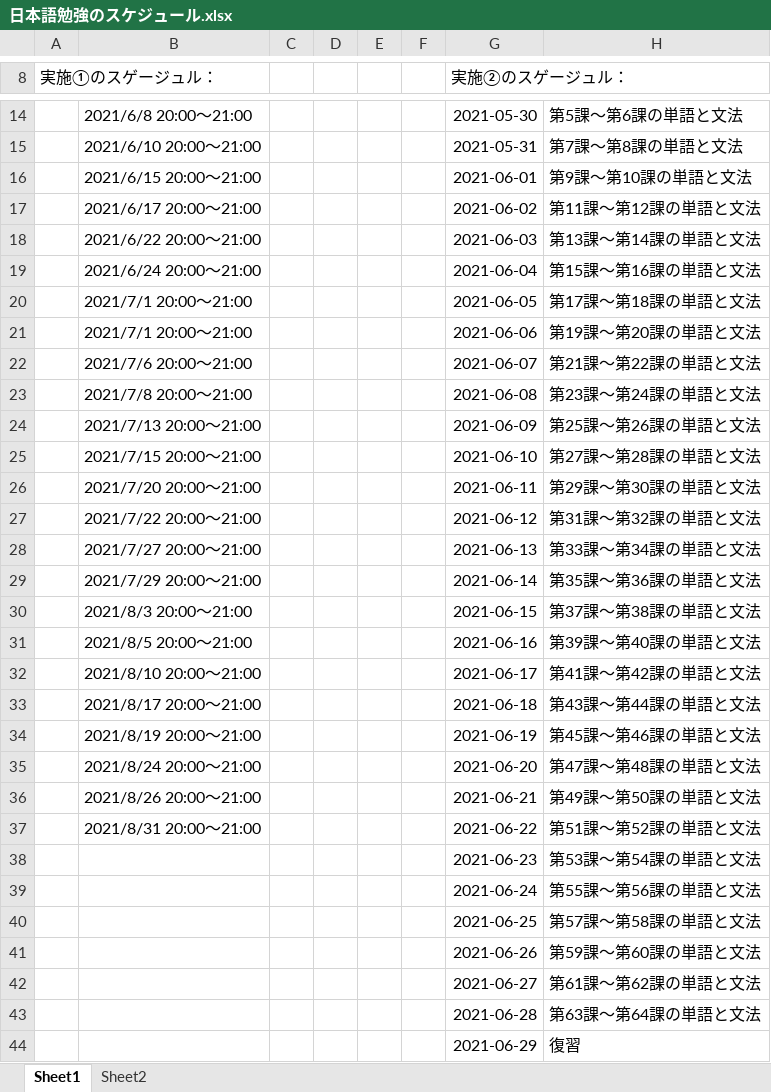
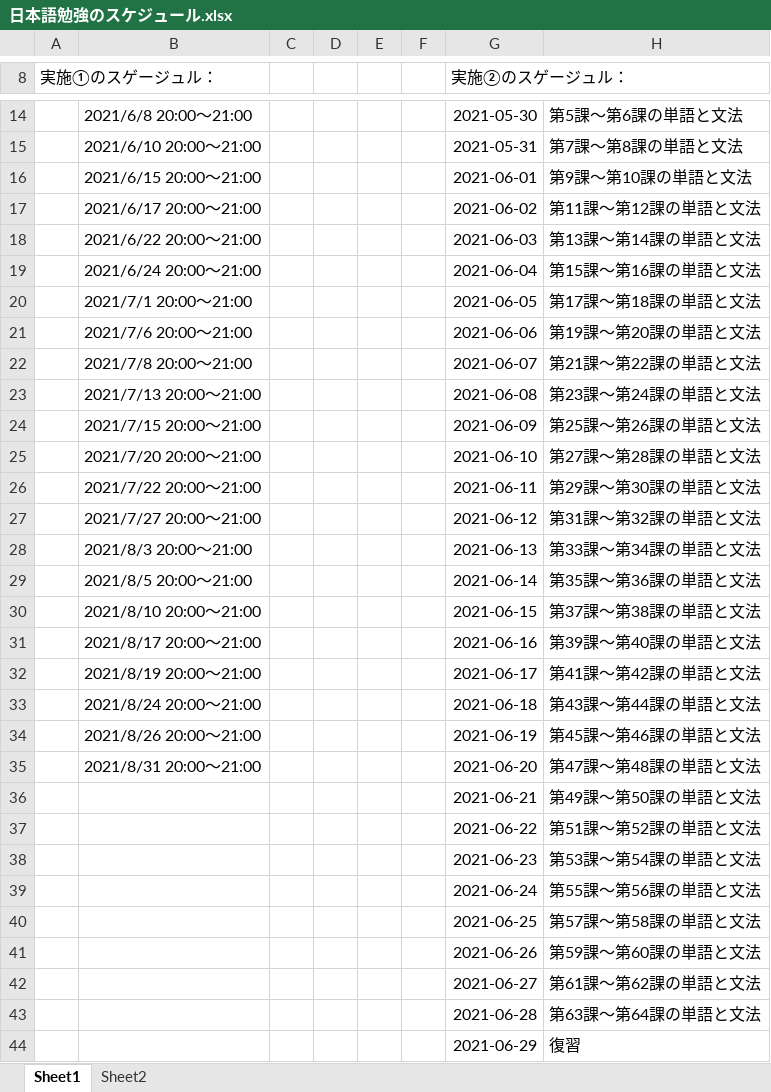
Before and after one commit to Shinrei-Boku/Japanese, an Excel workbook: 日本語勉強のスケジュール.xlsx, sheet Sheet1, drawn as a sheet; only a part is shown, gaps mark what is left out; values as stored, in another font and other column widths than the file's, no borders; the diff names each change by its address in the sheet, - before the commit and + after, or states it on an @@ line.

```diff
--- a/日本語勉強のスケジュール.xlsx (sheet Sheet1)
+++ b/日本語勉強のスケジュール.xlsx (sheet Sheet1)
-B21: 2021/7/1 20:00～21:00
+B21: 2021/7/6 20:00～21:00
-B22: 2021/7/6 20:00～21:00
+B22: 2021/7/8 20:00～21:00
-B23: 2021/7/8 20:00～21:00
+B23: 2021/7/13 20:00～21:00
-B24: 2021/7/13 20:00～21:00
+B24: 2021/7/15 20:00～21:00
-B25: 2021/7/15 20:00～21:00
+B25: 2021/7/20 20:00～21:00
-B26: 2021/7/20 20:00～21:00
+B26: 2021/7/22 20:00～21:00
-B27: 2021/7/22 20:00～21:00
+B27: 2021/7/27 20:00～21:00
-B28: 2021/7/27 20:00～21:00
+B28: 2021/8/3 20:00～21:00
-B29: 2021/7/29 20:00～21:00
+B29: 2021/8/5 20:00～21:00
-B30: 2021/8/3 20:00～21:00
+B30: 2021/8/10 20:00～21:00
-B31: 2021/8/5 20:00～21:00
+B31: 2021/8/17 20:00～21:00
-B32: 2021/8/10 20:00～21:00
+B32: 2021/8/19 20:00～21:00
-B33: 2021/8/17 20:00～21:00
+B33: 2021/8/24 20:00～21:00
-B34: 2021/8/19 20:00～21:00
+B34: 2021/8/26 20:00～21:00
-B35: 2021/8/24 20:00～21:00
+B35: 2021/8/31 20:00～21:00
-B36: 2021/8/26 20:00～21:00
+B36: (empty)
-B37: 2021/8/31 20:00～21:00
+B37: (empty)
```
Also changed, not shown: 3 other files.
